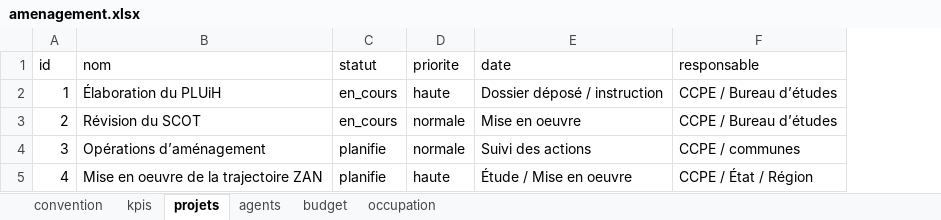
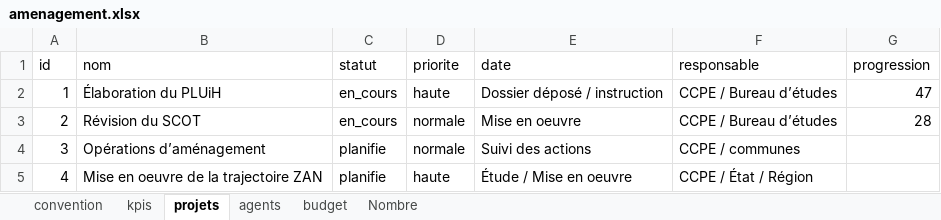
Before and after one commit to BastianHanart/CCPE-Services, an Excel workbook: data/amenagement.xlsx, sheet projets, drawn as a sheet; values as stored, in another font and other column widths than the file's, no borders; the diff names each change by its address in the sheet, - before the commit and + after, or states it on an @@ line.

```diff
--- a/data/amenagement.xlsx (sheet projets)
+++ b/data/amenagement.xlsx (sheet projets)
-sheet tab: occupation
+sheet tab: Nombre
+column G (progression), rows 2-3: 47 | 28
```
Also changed, not shown: sheet Nombre, data/assainissement.xlsx, data/collectivite.xlsx, 34 other files.
